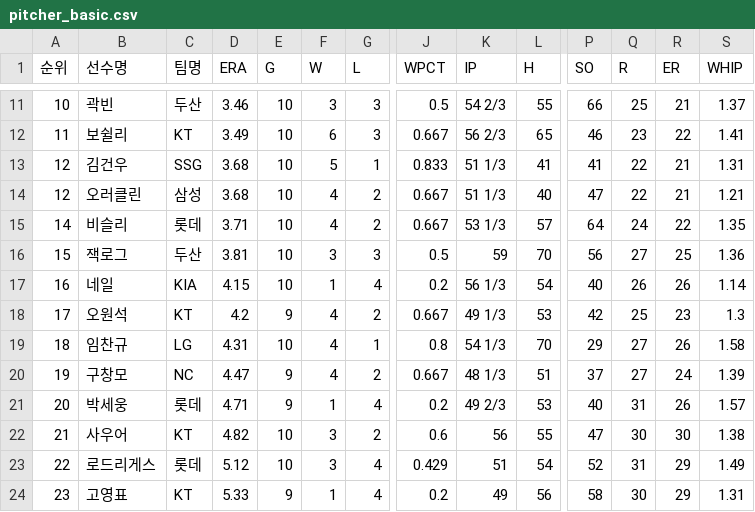
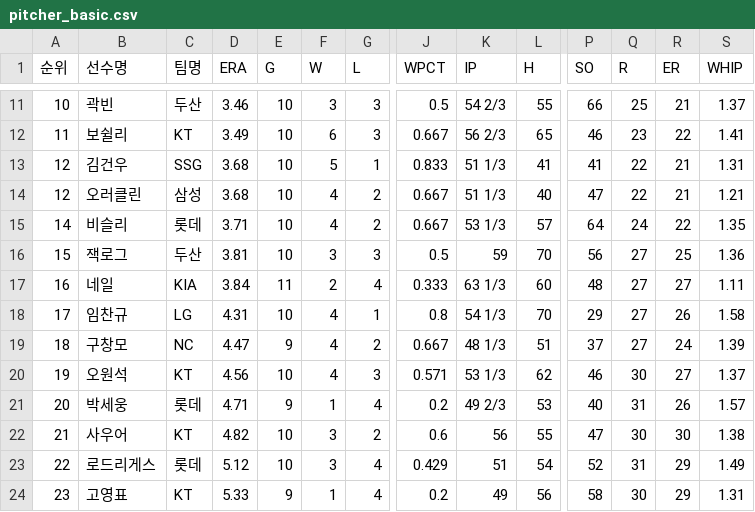
Before and after one commit to yruserious/kbo-fangraphs-v4, a CSV file: data_raw/2026_kbo_official/pitcher_basic.csv, drawn as a sheet; only a part is shown, gaps mark what is left out; removed rows and columns are numbered as before the commit, all else as after; rows hold the shown columns only; the diff covers the shown part only; the diff names each change by its address in the sheet, - before the commit and + after, or states it on an @@ line.

```diff
--- a/data_raw/2026_kbo_official/pitcher_basic.csv
+++ b/data_raw/2026_kbo_official/pitcher_basic.csv
-D17 (ERA): 4.15
+D17 (ERA): 3.84
-E17 (G): 10
+E17 (G): 11
-F17 (W): 1
+F17 (W): 2
-J17 (WPCT): 0.2
+J17 (WPCT): 0.333
-K17 (IP): 56 1/3
+K17 (IP): 63 1/3
-L17 (H): 54
+L17 (H): 60
-P17 (SO): 40
+P17 (SO): 48
-Q17 (R): 26
+Q17 (R): 27
-R17 (ER): 26
+R17 (ER): 27
-S17 (WHIP): 1.14
+S17 (WHIP): 1.11
-row 18: 17 | 오원석 | KT | 4.2 | 9 | 4 | 2 | 0.667 | 49 1/3 | 53 | 42 | 25 | 23 | 1.3
-A18 (순위): 18
+A18 (순위): 17
-A19 (순위): 19
+A19 (순위): 18
+row 20: 19 | 오원석 | KT | 4.56 | 10 | 4 | 3 | 0.571 | 53 1/3 | 62 | 46 | 30 | 27 | 1.37
```
Also changed, not shown: 2 added rows, 2 removed rows and 16 edited cells elsewhere in this file, data_raw/2026_kbo_official/defense_basic.csv, data_raw/2026_kbo_official/hitter_basic1.csv, 2 other files.
